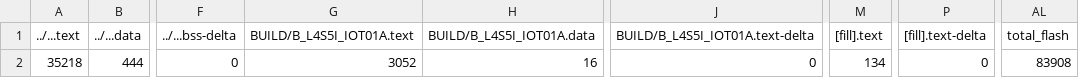
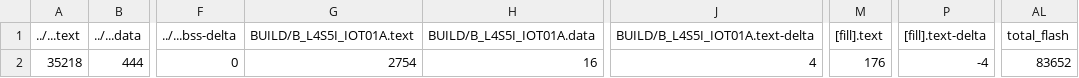
Before and after one commit to LeeMuxian/mbed_hw4, a CSV file: part1/BUILD/B_L4S5I_IOT01A/GCC_ARM/part1_map.csv, drawn as a sheet; only a part is shown, gaps mark what is left out; the diff names each change by its address in the sheet, - before the commit and + after, or states it on an @@ line.

```diff
--- a/part1/BUILD/B_L4S5I_IOT01A/GCC_ARM/part1_map.csv
+++ b/part1/BUILD/B_L4S5I_IOT01A/GCC_ARM/part1_map.csv
-G2 (BUILD/B_L4S5I_IOT01A.text): 3052
+G2 (BUILD/B_L4S5I_IOT01A.text): 2754
-J2 (BUILD/B_L4S5I_IOT01A.text-delta): 0
+J2 (BUILD/B_L4S5I_IOT01A.text-delta): 4
-M2 ([fill].text): 134
+M2 ([fill].text): 176
-P2 ([fill].text-delta): 0
+P2 ([fill].text-delta): -4
-AL2 (total_flash): 83908
+AL2 (total_flash): 83652
```
Also changed, not shown: part3/BUILD/B_L4S5I_IOT01A/GCC_ARM/part3_map.csv, 32 other files.
